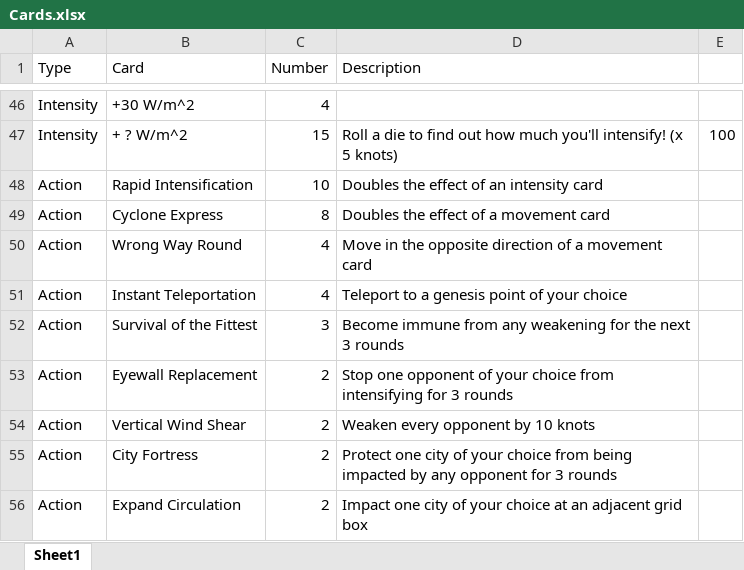
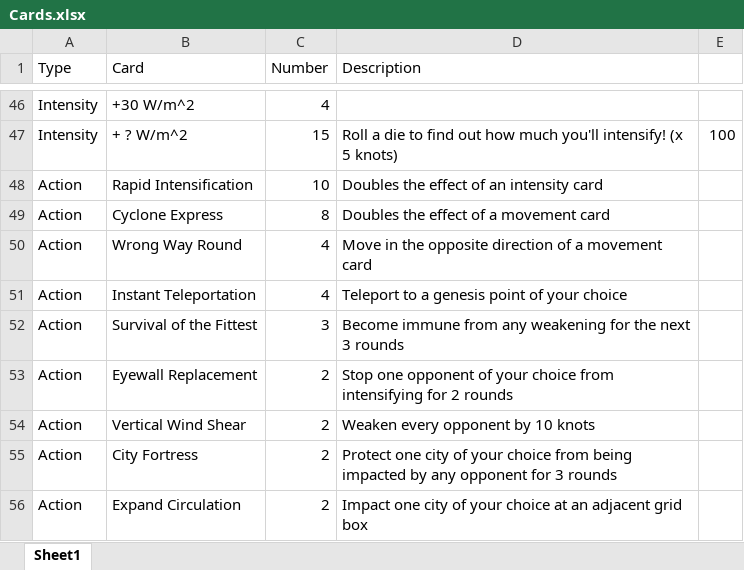
Before and after one commit to Luigi728/The_Ultimate_Storm, an Excel workbook: Cards.xlsx, sheet Sheet1, drawn as a sheet; only a part is shown, gaps mark what is left out; values as stored, in another font and other column widths than the file's, no borders; the diff names each change by its address in the sheet, - before the commit and + after, or states it on an @@ line.

```diff
--- a/Cards.xlsx (sheet Sheet1)
+++ b/Cards.xlsx (sheet Sheet1)
-D53 (Description): …intensifying for 3 rounds
+D53 (Description): …intensifying for 2 rounds
```
Also changed, not shown: 3 other files.
